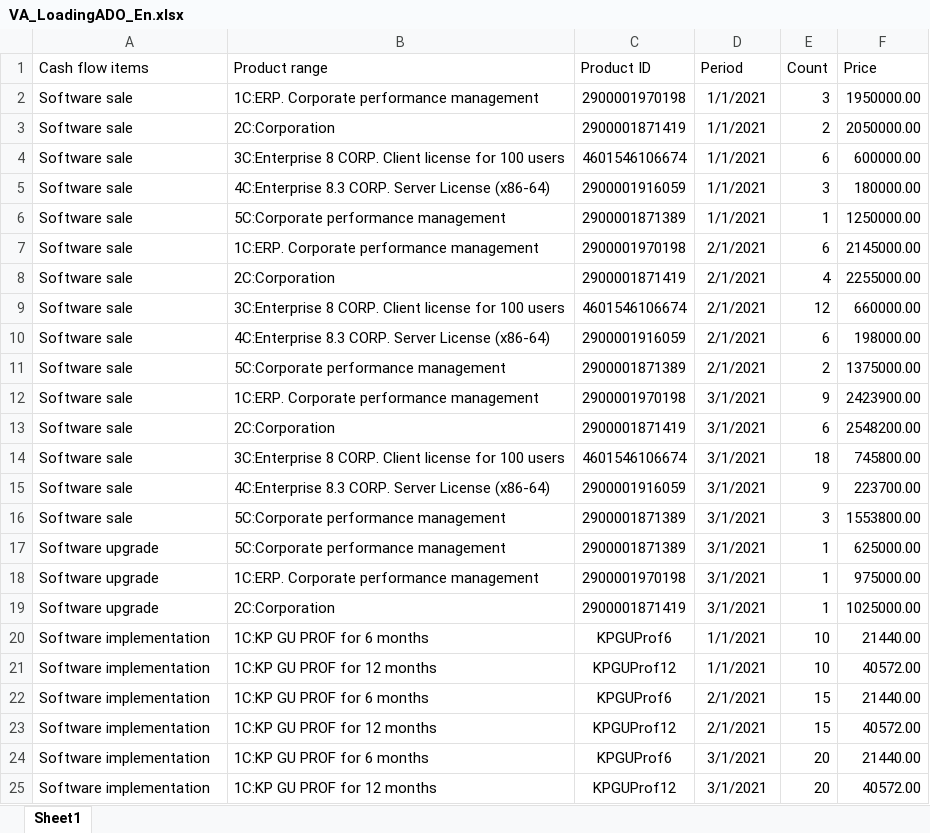
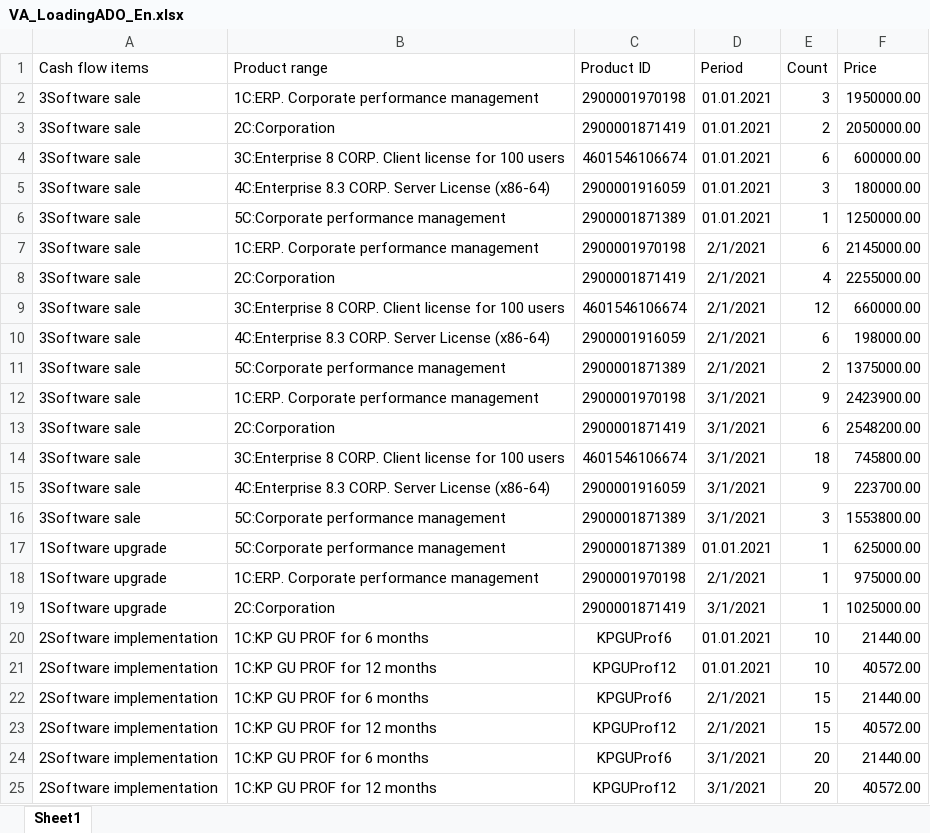
Before and after one commit to Tavalik/VA-Tests-Perform-Budget-En, an Excel workbook: Макеты/ADO_En/VA_LoadingADO_En.xlsx, sheet Sheet1, drawn as a sheet; values as stored, in another font and other column widths than the file's, no borders; the diff names each change by its address in the sheet, - before the commit and + after, or states it on an @@ line.

```diff
--- a/Макеты/ADO_En/VA_LoadingADO_En.xlsx (sheet Sheet1)
+++ b/Макеты/ADO_En/VA_LoadingADO_En.xlsx (sheet Sheet1)
-A2:A16 (Cash flow items): Software sale
+A2:A16 (Cash flow items): 3Software sale
-D2:D6 (Period): 1/1/2021
+D2:D6 (Period): 01.01.2021
-A17:A19 (Cash flow items): Software upgrade
+A17:A19 (Cash flow items): 1Software upgrade
-D17 (Period): 3/1/2021
+D17 (Period): 01.01.2021
-D18 (Period): 3/1/2021
+D18 (Period): 2/1/2021
-A20:A25 (Cash flow items): Software implementation
+A20:A25 (Cash flow items): 2Software implementation
-D20:D21 (Period): 1/1/2021
+D20:D21 (Period): 01.01.2021
```
Also changed, not shown: Макеты/ВА_ИмпортExcel_Меркурий_2_En.xlsx, Макеты/ВА_ИмпортExcel_Меркурий_En.xlsx, 2 other files.
